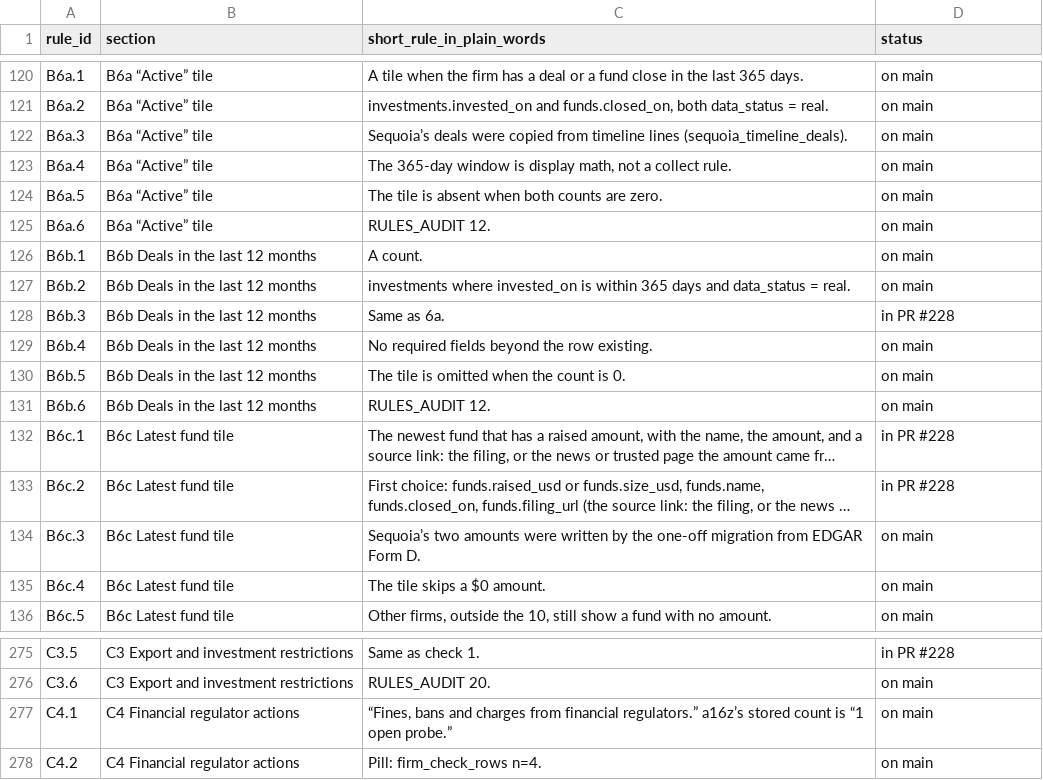
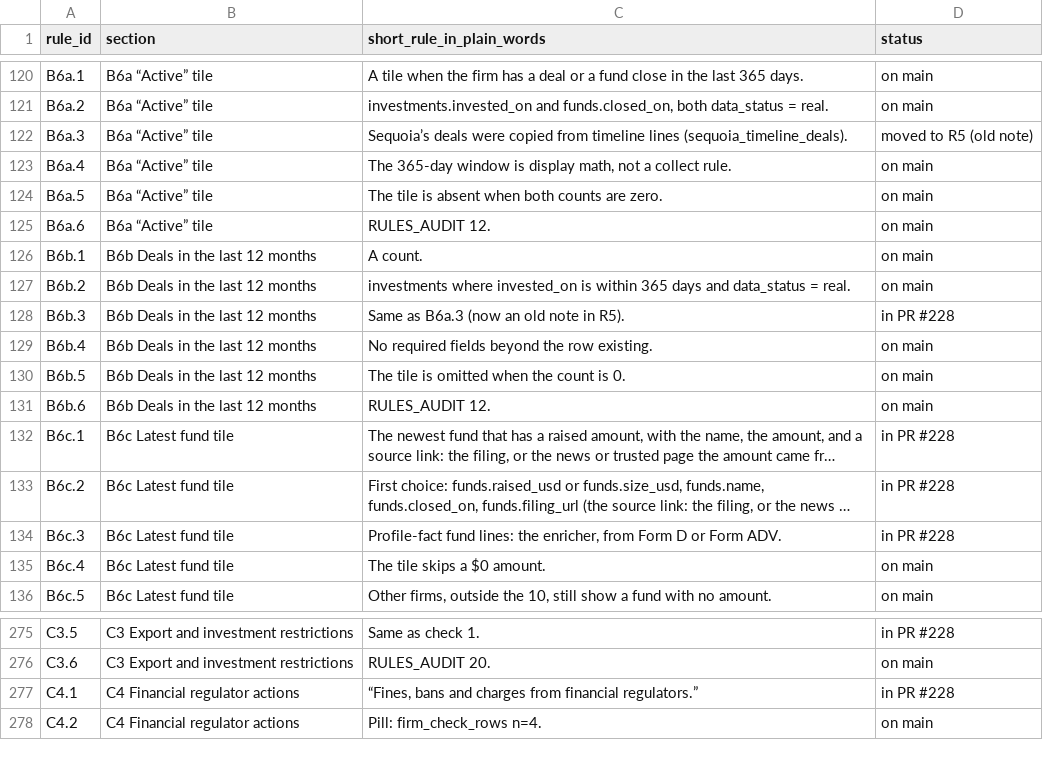
Before and after one commit to mindgame77/regrettamine, a CSV file: docs/rules_index.csv, drawn as a sheet; only a part is shown, gaps mark what is left out; long unchanged cells end in …; the diff covers the shown part only; the diff names each change by its address in the sheet, - before the commit and + after, or states it on an @@ line.

Commit message:
Move dated snapshot notes from live rules into R5 Old notes

```diff
--- a/docs/rules_index.csv
+++ b/docs/rules_index.csv
-D122 (status): on main
+D122 (status): moved to R5 (old note)
-C128 (short_rule_in_plain_words): Same as 6a.
+C128 (short_rule_in_plain_words): Same as B6a.3 (now an old note in R5).
-C134 (short_rule_in_plain_words): Sequoia’s two amounts were written by the one-off migration from EDGAR Form D.
+C134 (short_rule_in_plain_words): Profile-fact fund lines: the enricher, from Form D or Form ADV.
-D134 (status): on main
+D134 (status): in PR #228
-C277 (short_rule_in_plain_words): …financial regulators.” a16z’s stored count is “1 open probe.”
+C277 (short_rule_in_plain_words): …financial regulators.”
-D277 (status): on main
+D277 (status): in PR #228
```
Also changed, not shown: 40 added rows elsewhere in this file, 1 other file.
